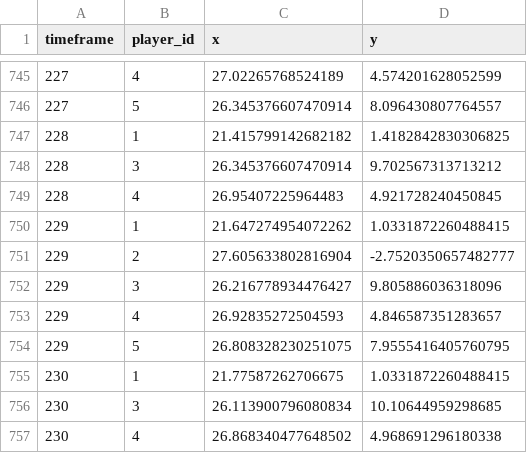
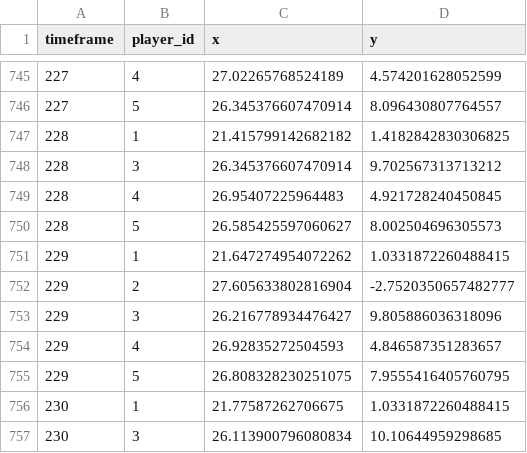
Before and after one commit to mhd-hanif/basketball_digital_tracking, a CSV file: defensive_players_basketball.csv, drawn as a sheet; only a part is shown, gaps mark what is left out; the shorter side is filled out with more unchanged rows; the diff names each change by its address in the sheet, - before the commit and + after, or states it on an @@ line.

Commit message:
Add ellipse overlay on the video below each player

```diff
--- a/defensive_players_basketball.csv
+++ b/defensive_players_basketball.csv
+row 750: 228 | 5 | 26.585425597060627 | 8.002504696305573
```
Also changed, not shown: 4 other files.
